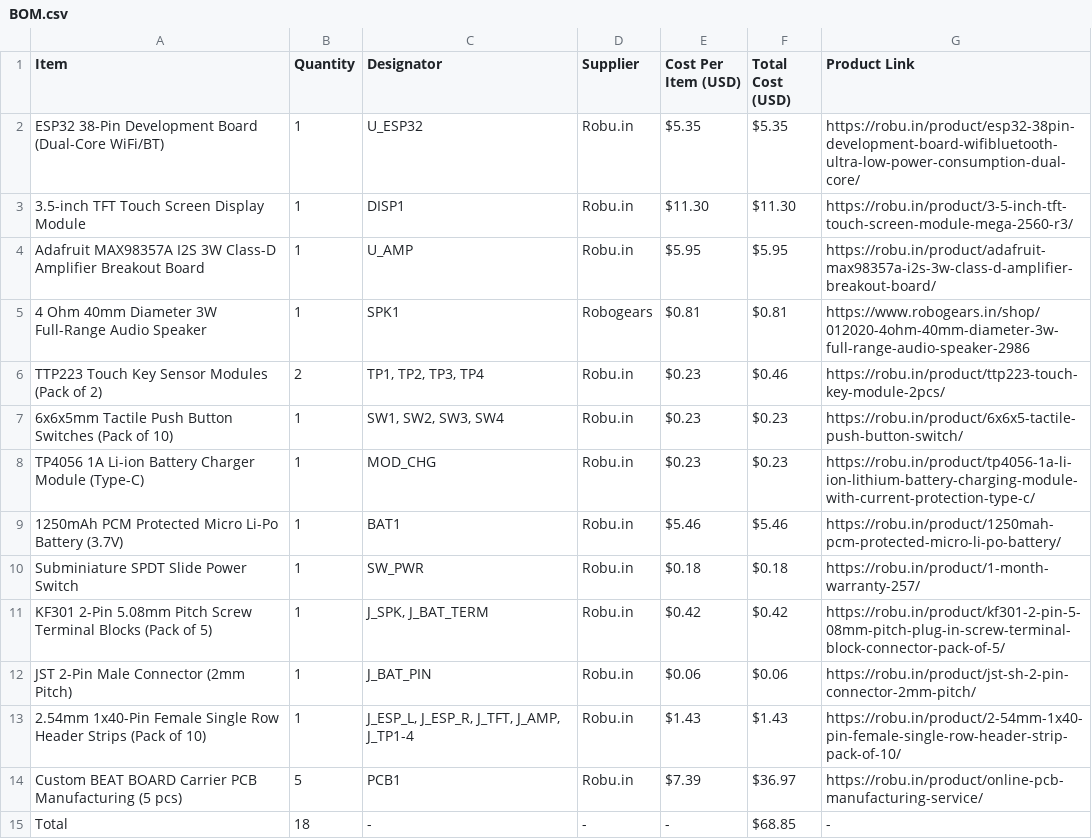
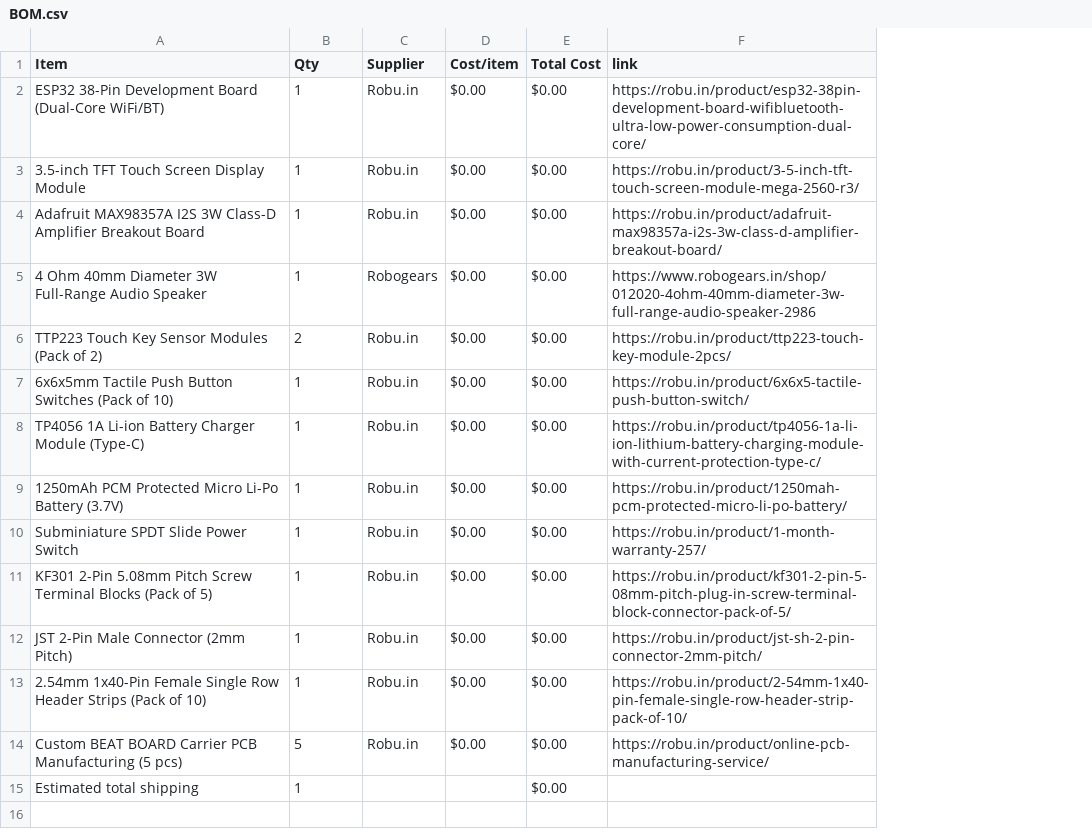
Before and after one commit to ez-pratham/Beat-Board, a CSV file: BOM.csv, drawn as a sheet; removed rows and columns are numbered as before the commit, all else as after; the diff names each change by its address in the sheet, - before the commit and + after, or states it on an @@ line.

Commit message:
Sync Beat Board from Half Life

```diff
--- a/BOM.csv
+++ b/BOM.csv
-column C (Designator), rows 2-14: U_ESP32 | DISP1 | U_AMP | SPK1 | TP1, TP2, TP3, TP4 | SW1, SW2, SW3, SW4 | MOD_CHG | BAT1 | SW_PWR | J_SPK, J_BAT_TERM | J_BAT_PIN | J_ESP_L, J_ESP_R, J_TFT, J_AMP, J_TP1-4 | PCB1
-column E (Cost Per Item (USD)), rows 2-14: $5.35 | $11.30 | $5.95 | $0.81 | $0.23 | $0.23 | $0.23 | $5.46 | $0.18 | $0.42 | $0.06 | $1.43 | $7.39
-column F (Total Cost (USD)), rows 2-14: $5.35 | $11.30 | $5.95 | $0.81 | $0.46 | $0.23 | $0.23 | $5.46 | $0.18 | $0.42 | $0.06 | $1.43 | $36.97
+column D (Cost/item), rows 2-14: all $0.00
+column E (Total Cost), rows 2-14: all $0.00
-B1: Quantity
+B1: Qty
-F1: Product Link
+F1: link
-row 15: Total | 18 | - | - | - | $68.85 | -
+row 15: Estimated total shipping | 1 |  |  | $0.00
```
